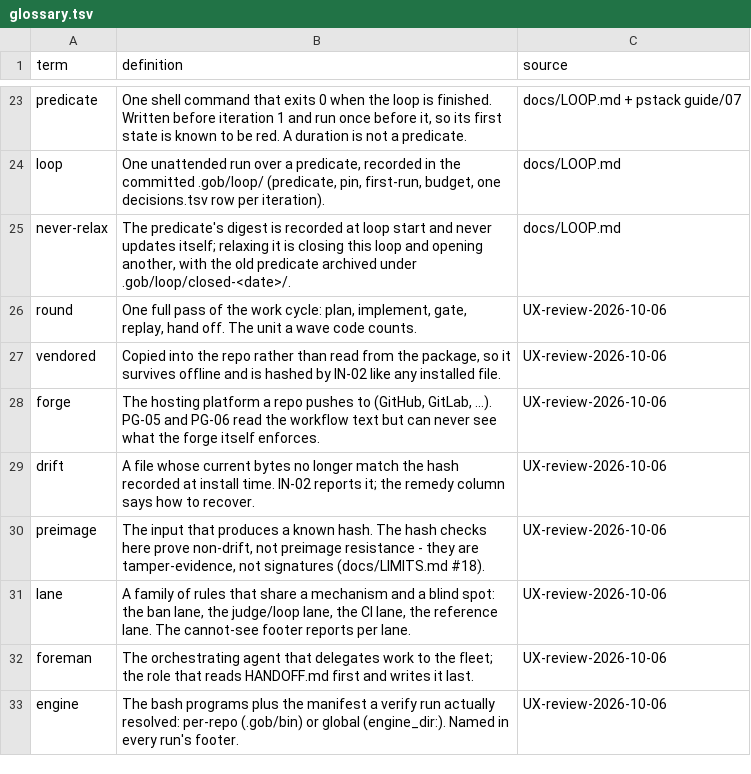
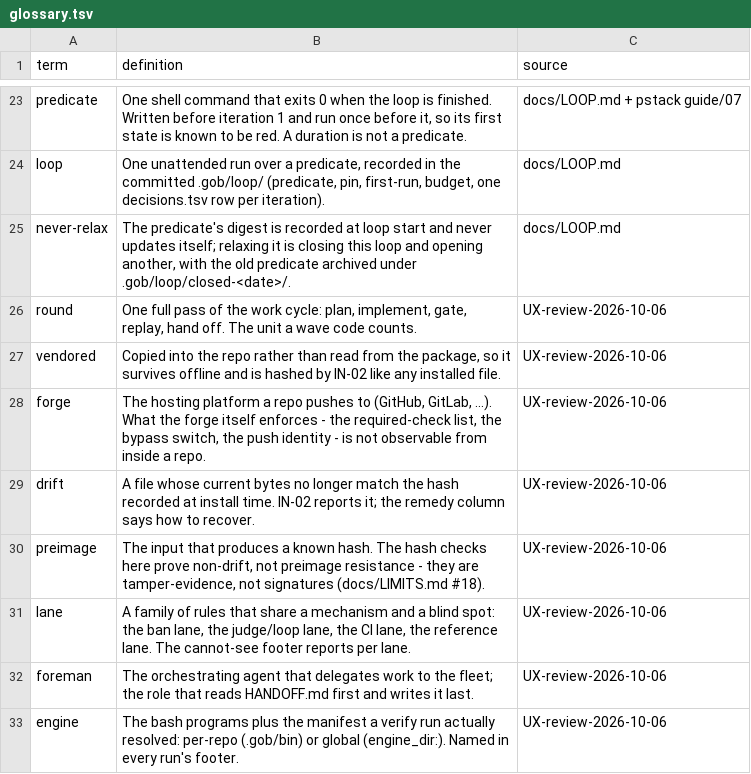
Before and after one commit to harveynguyen33/gobstack, a TSV file: manifest/glossary.tsv, drawn as a sheet; only a part is shown, gaps mark what is left out.

```diff
--- a/manifest/glossary.tsv
+++ b/manifest/glossary.tsv
@@ -27,3 +27,3 @@ round	One full pass of the work cycle: plan, implement, gate, replay, hand off.
 vendored	Copied into the repo rather than read from the package, so it survives offline and is hashed by IN-02 like any installed file.	UX-review-2026-10-06
-forge	The hosting platform a repo pushes to (GitHub, GitLab, ...). PG-05 and PG-06 read the workflow text but can never see what the forge itself enforces.	UX-review-2026-10-06
+forge	The hosting platform a repo pushes to (GitHub, GitLab, ...). What the forge itself enforces - the required-check list, the bypass switch, the push identity - is not observable from inside a repo.	UX-review-2026-10-06
 drift	A file whose current bytes no longer match the hash recorded at install time. IN-02 reports it; the remedy column says how to recover.	UX-review-2026-10-06
```
Also changed, not shown: manifest/enforcement.tsv, 22 other files.
